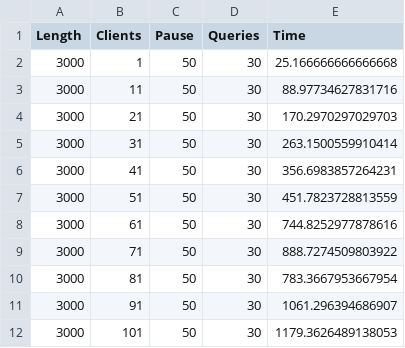
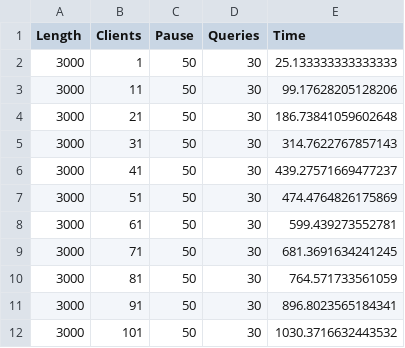
Before and after one commit to DT6A/Java-Servers, a CSV file: output/SERVER_ASYNC_CLIENTS.csv, drawn as a sheet.

```diff
--- a/output/SERVER_ASYNC_CLIENTS.csv
+++ b/output/SERVER_ASYNC_CLIENTS.csv
@@ -1,12 +1,12 @@
 Length,Clients,Pause,Queries,Time
-3000,1,50,30,25.166666666666668
-3000,11,50,30,88.97734627831716
-3000,21,50,30,170.2970297029703
-3000,31,50,30,263.1500559910414
-3000,41,50,30,356.6983857264231
-3000,51,50,30,451.7823728813559
-3000,61,50,30,744.8252977878616
-3000,71,50,30,888.7274509803922
-3000,81,50,30,783.3667953667954
-3000,91,50,30,1061.296394686907
-3000,101,50,30,1179.3626489138053
+3000,1,50,30,25.133333333333333
+3000,11,50,30,99.17628205128206
+3000,21,50,30,186.73841059602648
+3000,31,50,30,314.7622767857143
+3000,41,50,30,439.27571669477237
+3000,51,50,30,474.4764826175869
+3000,61,50,30,599.439273552781
+3000,71,50,30,681.3691634241245
+3000,81,50,30,764.571733561059
+3000,91,50,30,896.8023565184341
+3000,101,50,30,1030.3716632443532
```
Also changed, not shown: output/CLIENT_ASYNC_CLIENTS.csv, output/CLIENT_ASYNC_LENGTH.csv, 12 other files.
